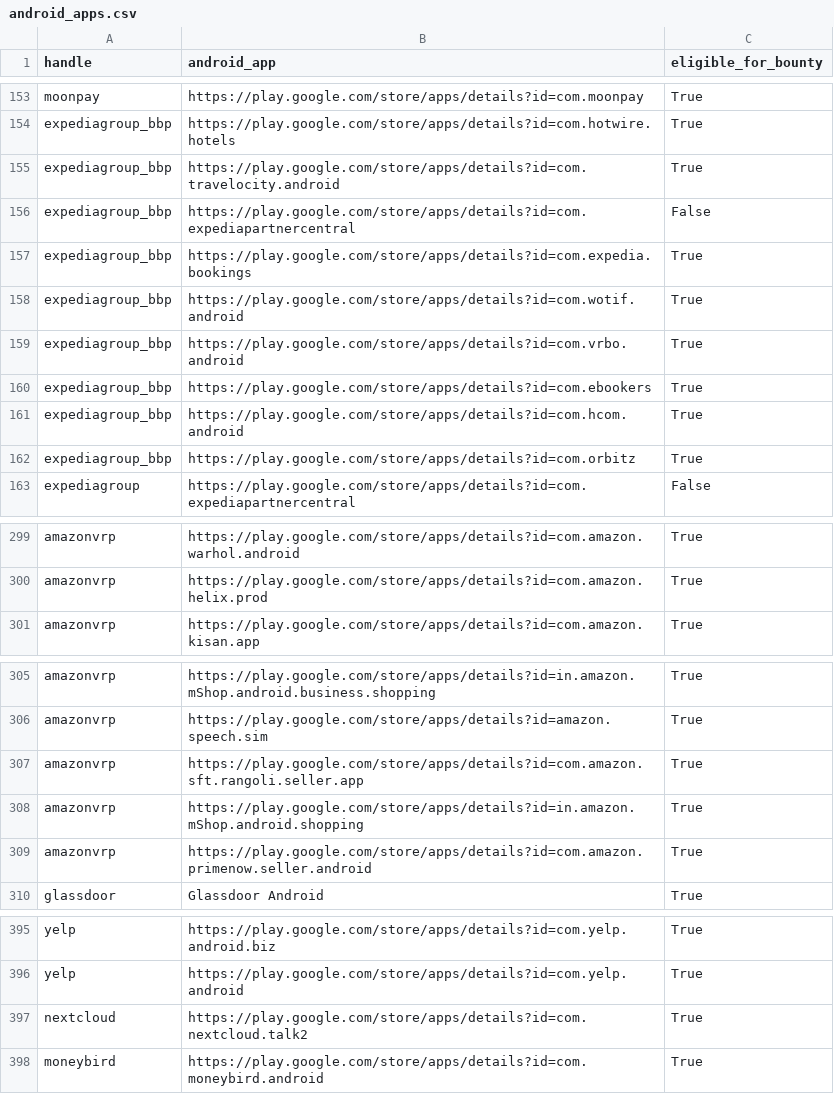
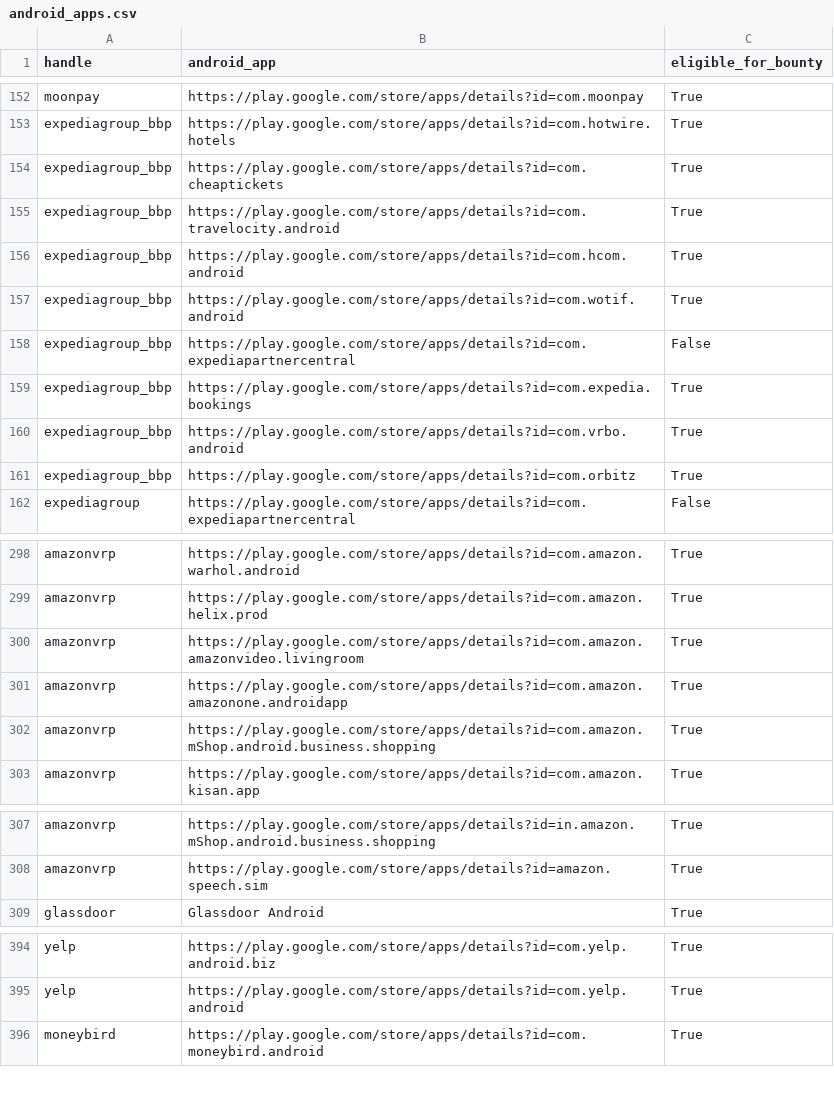
Before and after one commit to SecShiv/h1androidapp_scope, a CSV file: android_apps.csv, drawn as a sheet; only a part is shown, gaps mark what is left out; the diff covers the shown part only.

```diff
--- a/android_apps.csv
+++ b/android_apps.csv
@@ -154,9 +153,9 @@ moonpay,https://play.google.com/store/apps/details?id=com.moonpay,True
 expediagroup_bbp,https://play.google.com/store/apps/details?id=com.hotwire.hotels,True
+expediagroup_bbp,https://play.google.com/store/apps/details?id=com.cheaptickets,True
 expediagroup_bbp,https://play.google.com/store/apps/details?id=com.travelocity.android,True
+expediagroup_bbp,https://play.google.com/store/apps/details?id=com.hcom.android,True
+expediagroup_bbp,https://play.google.com/store/apps/details?id=com.wotif.android,True
 expediagroup_bbp,https://play.google.com/store/apps/details?id=com.expediapartnercentral,False
 expediagroup_bbp,https://play.google.com/store/apps/details?id=com.expedia.bookings,True
-expediagroup_bbp,https://play.google.com/store/apps/details?id=com.wotif.android,True
 expediagroup_bbp,https://play.google.com/store/apps/details?id=com.vrbo.android,True
-expediagroup_bbp,https://play.google.com/store/apps/details?id=com.ebookers,True
-expediagroup_bbp,https://play.google.com/store/apps/details?id=com.hcom.android,True
 expediagroup_bbp,https://play.google.com/store/apps/details?id=com.orbitz,True
@@ -300,2 +299,5 @@ amazonvrp,https://play.google.com/store/apps/details?id=com.amazon.warhol.androi
 amazonvrp,https://play.google.com/store/apps/details?id=com.amazon.helix.prod,True
+amazonvrp,https://play.google.com/store/apps/details?id=com.amazon.amazonvideo.livingroom,True
+amazonvrp,https://play.google.com/store/apps/details?id=com.amazon.amazonone.androidapp,True
+amazonvrp,https://play.google.com/store/apps/details?id=com.amazon.mShop.android.business.shopping,True
 amazonvrp,https://play.google.com/store/apps/details?id=com.amazon.kisan.app,True
@@ -306,5 +308,2 @@ amazonvrp,https://play.google.com/store/apps/details?id=in.amazon.mShop.android.
 amazonvrp,https://play.google.com/store/apps/details?id=amazon.speech.sim,True
-amazonvrp,https://play.google.com/store/apps/details?id=com.amazon.sft.rangoli.seller.app,True
-amazonvrp,https://play.google.com/store/apps/details?id=in.amazon.mShop.android.shopping,True
-amazonvrp,https://play.google.com/store/apps/details?id=com.amazon.primenow.seller.android,True
 glassdoor,Glassdoor Android,True
@@ -396,3 +395,2 @@ yelp,https://play.google.com/store/apps/details?id=com.yelp.android.biz,True
 yelp,https://play.google.com/store/apps/details?id=com.yelp.android,True
-nextcloud,https://play.google.com/store/apps/details?id=com.nextcloud.talk2,True
 moneybird,https://play.google.com/store/apps/details?id=com.moneybird.android,True
```
Also changed, not shown: 1 added row, 1 removed row and 22 moved rows elsewhere in this file, 3 other files.
